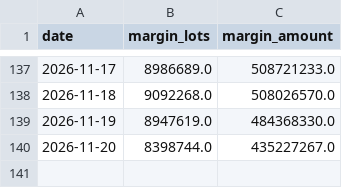
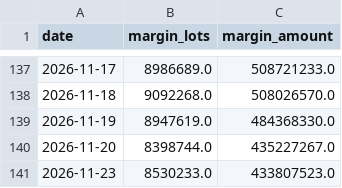
Before and after one commit to gelu27/Stock-lab, a CSV file: data/margin_total.csv, drawn as a sheet; only a part is shown, gaps mark what is left out; the diff names each change by its address in the sheet, - before the commit and + after, or states it on an @@ line.

```diff
--- a/data/margin_total.csv
+++ b/data/margin_total.csv
+row 141: 2026-11-23 | 8530233.0 | 433807523.0
```
Also changed, not shown: 3 other files.
